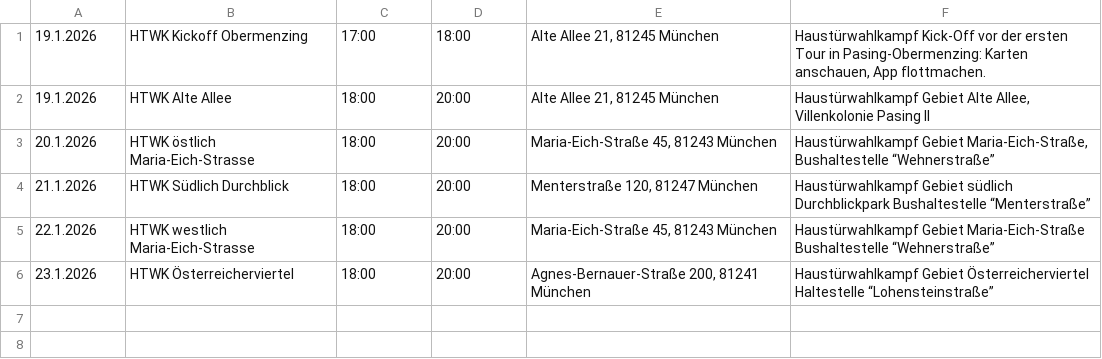
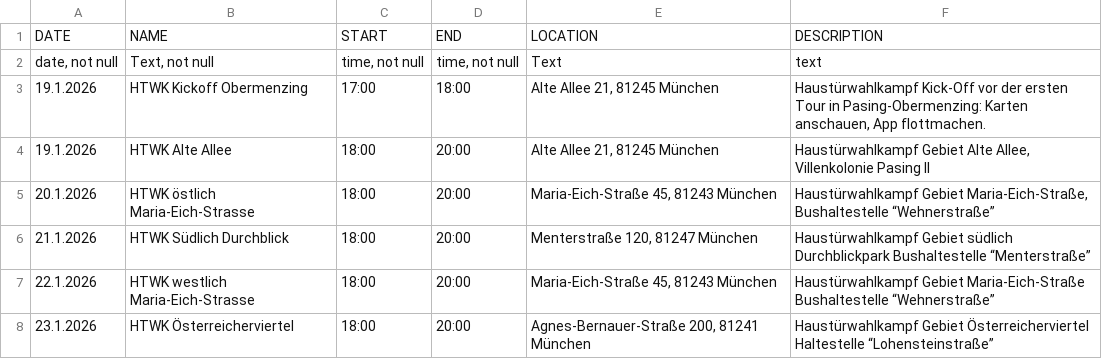
Before and after one commit to mitmirzutun/csv_to_ics, a CSV file: data_in/htwk_termine_20260116_week1.csv, drawn as a sheet; the diff names each change by its address in the sheet, - before the commit and + after, or states it on an @@ line.

Commit message:
with headers (how did they vanish?)

```diff
--- a/data_in/htwk_termine_20260116_week1.csv
+++ b/data_in/htwk_termine_20260116_week1.csv
+row 1: DATE | NAME | START | END | LOCATION | DESCRIPTION
+row 2: date, not null | Text, not null | time, not null | time, not null | Text | text
```
